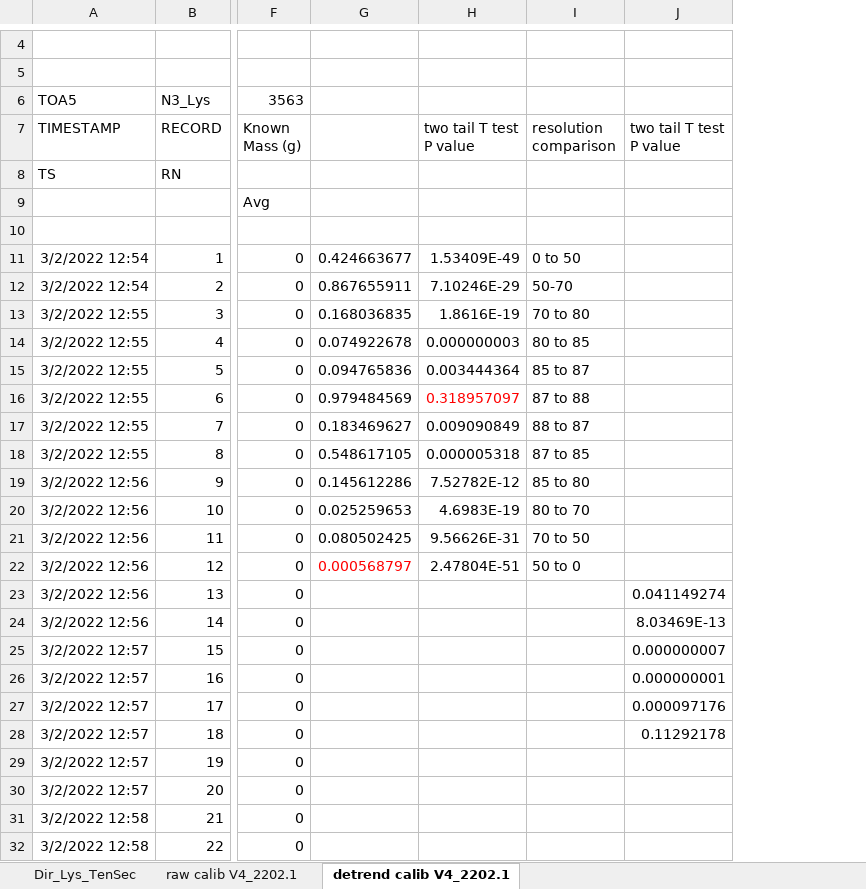
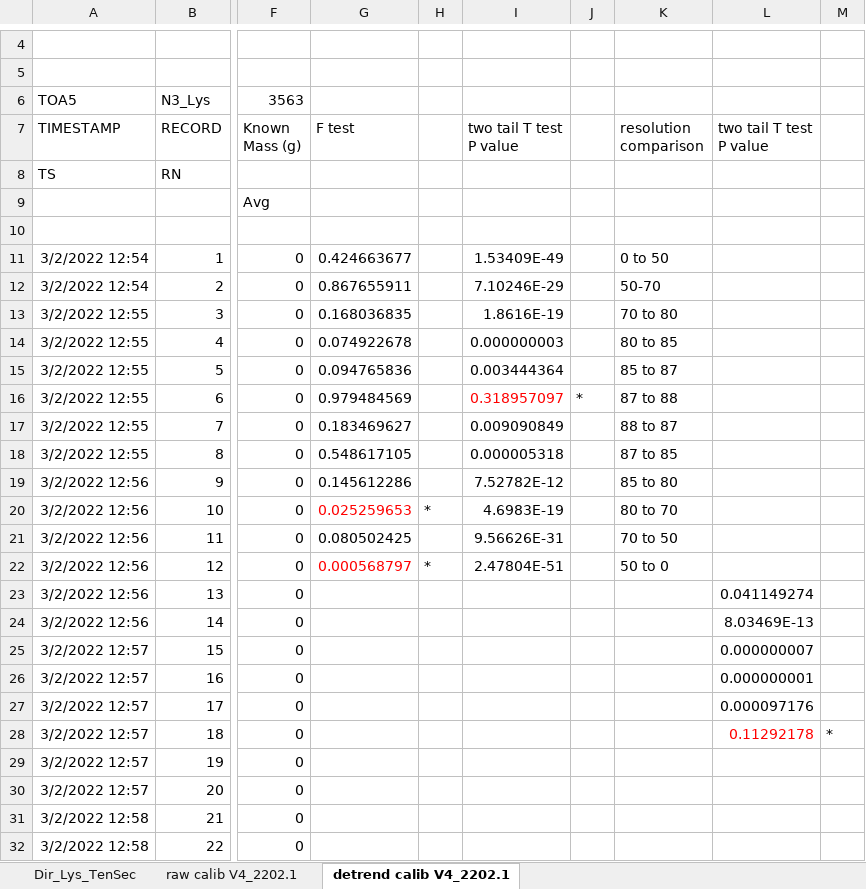
Before and after one commit to Lylesimeter/calibration, an Excel workbook: Load cell calibration V4_2202.1.xlsx, sheet detrend calib V4_2202.1, drawn as a sheet; only a part is shown, gaps mark what is left out; values as stored, in another font and other column widths than the file's, no borders; charts and pictures not drawn; addresses are those after the commit; the diff names each change by its address in the sheet, - before the commit and + after, or states it on an @@ line.

Commit message:
Add files via upload
Added significance columns with if/then logic.

```diff
--- a/Load cell calibration V4_2202.1.xlsx (sheet detrend calib V4_2202.1)
+++ b/Load cell calibration V4_2202.1.xlsx (sheet detrend calib V4_2202.1)
+column H, rows 20-22: * |  | *
+column J, row 16: *
+column M, row 28: *
-G7: (empty)
+G7: F test
-G20 text colour: black
+G20 text colour: #FF0000
-L28 text colour: black
+L28 text colour: #FF0000
```
Also changed, not shown: formulas that keep their value, charts or pictures.
